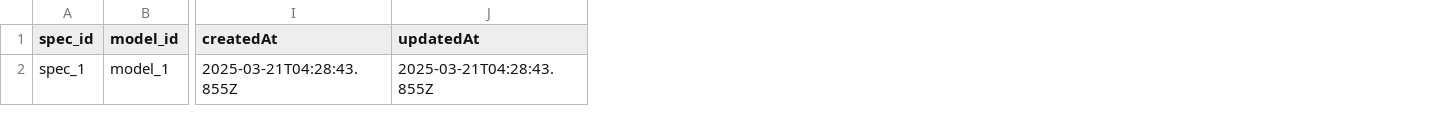
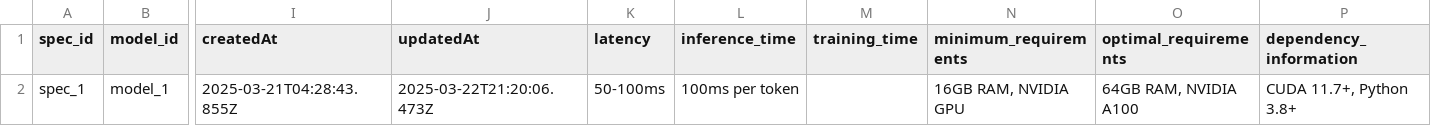
Before and after one commit to ar1579/excel_update_assistance, a CSV file: data/Technical_Specifications.csv, drawn as a sheet; only a part is shown, gaps mark what is left out; the diff names each change by its address in the sheet, - before the commit and + after, or states it on an @@ line.

Commit message:
Add new join table processor scripts and rewrite all files cleaner

```diff
--- a/data/Technical_Specifications.csv
+++ b/data/Technical_Specifications.csv
+column K (latency), row 2: 50-100ms
+column L (inference_time), row 2: 100ms per token
+column M (training_time), empty
+column N (minimum_requirements), row 2: 16GB RAM, NVIDIA GPU
+column O (optimal_requirements), row 2: 64GB RAM, NVIDIA A100
+column P (dependency_information), row 2: CUDA 11.7+, Python 3.8+
-J2 (updatedAt): 2025-03-21T04:28:43.855Z
+J2 (updatedAt): 2025-03-22T21:20:06.473Z
```
Also changed, not shown: 32 other files.
